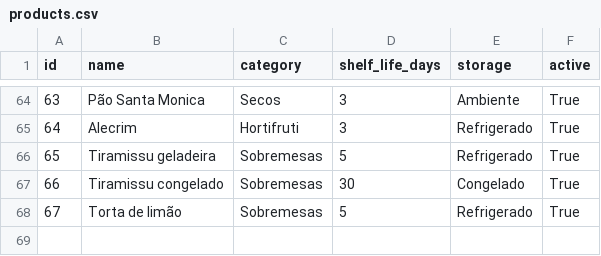
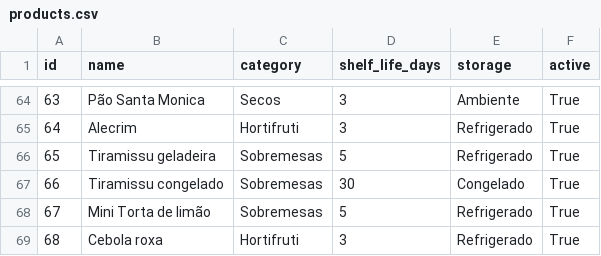
Before and after one commit to fgiordanelli/validades, a CSV file: products.csv, drawn as a sheet; only a part is shown, gaps mark what is left out.

Commit message:
Update products.csv

```diff
--- a/products.csv
+++ b/products.csv
@@ -67,2 +67,3 @@ id,name,category,shelf_life_days,storage,active
 66,Tiramissu congelado,Sobremesas,30,Congelado,True
-67,Torta de limão,Sobremesas,5,Refrigerado,True
+67, Mini Torta de limão,Sobremesas,5,Refrigerado,True
+68,Cebola roxa,Hortifruti,3,Refrigerado,True
```
